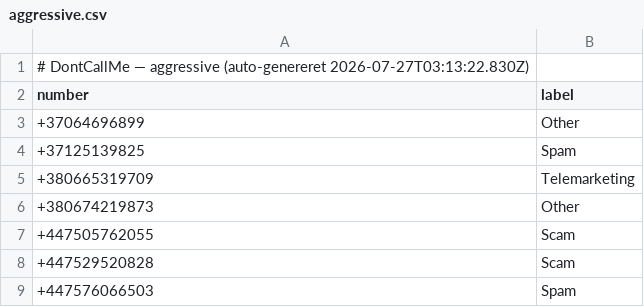
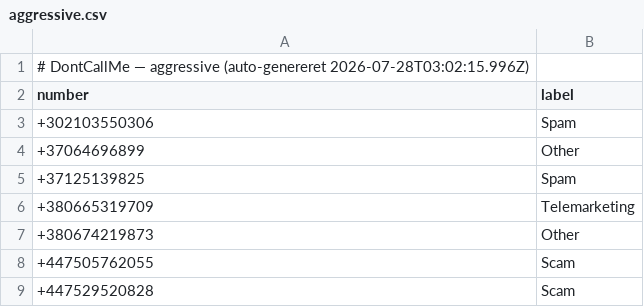
Before and after one commit to ttopholm/dontcallme-list, a CSV file: lists/aggressive.csv, drawn as a sheet; only a part is shown; the shorter side is filled out with more unchanged rows.

Commit message:
chore: update lists/aggressive.csv (auto-export)

```diff
--- a/lists/aggressive.csv
+++ b/lists/aggressive.csv
@@ -1,3 +1,4 @@
-# DontCallMe — aggressive (auto-genereret 2026-07-27T03:13:22.830Z)
+# DontCallMe — aggressive (auto-genereret 2026-07-28T03:02:15.996Z)
 number,label
++302103550306,Spam
 +37064696899,Other
```
